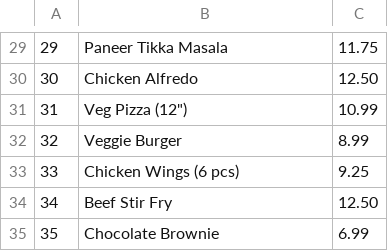
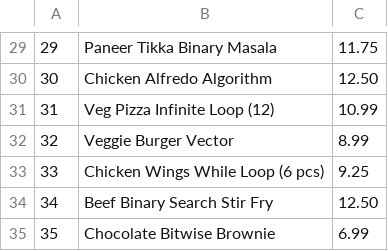
Before and after one commit to Demscar/Coding_Den_using_CSV, a CSV file: menu.csv, drawn as a sheet; only a part is shown, gaps mark what is left out; the diff covers the shown part only.

```diff
--- a/menu.csv
+++ b/menu.csv
@@ -29,7 +29,7 @@
-29,Paneer Tikka Masala,11.75
-30,Chicken Alfredo,12.50
-31,Veg Pizza (12"),10.99
-32,Veggie Burger,8.99
-33,Chicken Wings (6 pcs),9.25
-34,Beef Stir Fry,12.50
-35,Chocolate Brownie,6.99
+29,Paneer Tikka Binary Masala,11.75
+30,Chicken Alfredo Algorithm,12.50
+31,Veg Pizza Infinite Loop (12),10.99
+32,Veggie Burger Vector,8.99
+33,Chicken Wings While Loop (6 pcs),9.25
+34,Beef Binary Search Stir Fry,12.50
+35,Chocolate Bitwise Brownie,6.99
```
Also changed, not shown: 28 edited cells elsewhere in this file.
